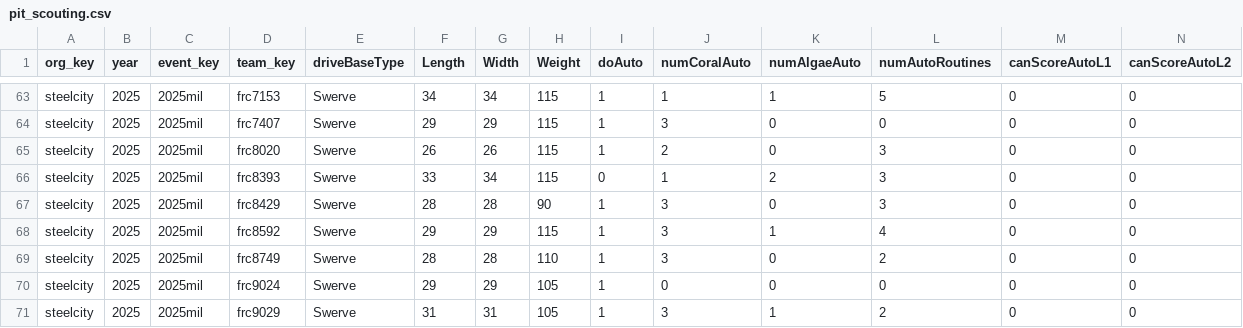
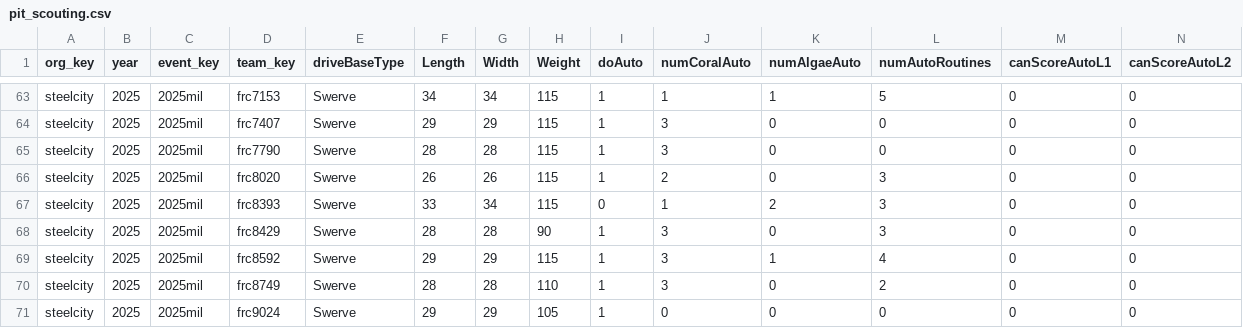
Before and after one commit to GirlsOfSteelRobotics/gos_scouting_report, a CSV file: data/2025mil/pit_scouting.csv, drawn as a sheet; only a part is shown, gaps mark what is left out; the shorter side is filled out with more unchanged rows; rows hold the shown columns only; the diff names each change by its address in the sheet, - before the commit and + after, or states it on an @@ line.

```diff
--- a/data/2025mil/pit_scouting.csv
+++ b/data/2025mil/pit_scouting.csv
+row 65: steelcity | 2025 | 2025mil | frc7790 | Swerve | 28 | 28 | 115 | 1 | 3 | 0 | 0 | 0 | 0
```
Also changed, not shown: data/2025mil/match_scouting.csv, 3 other files.
